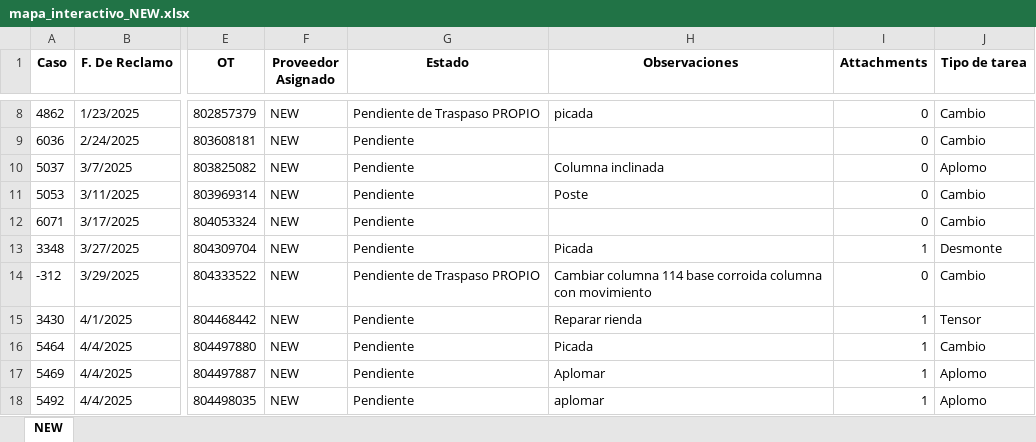
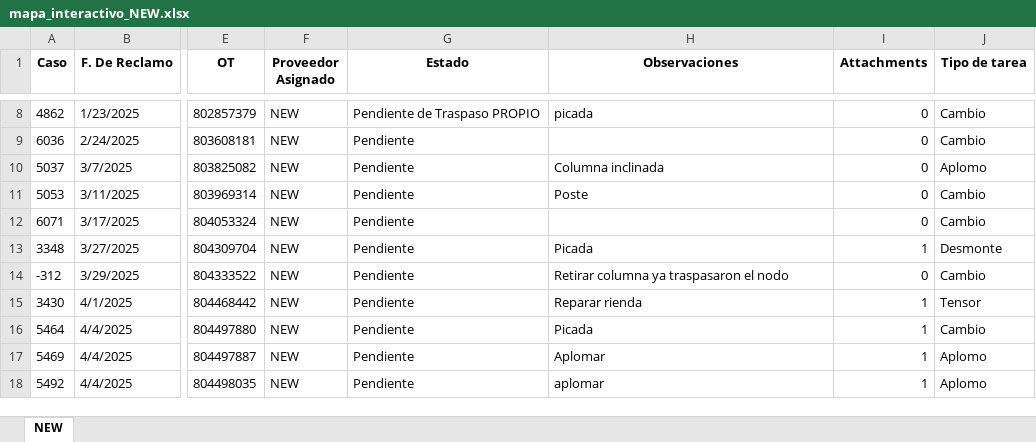
Before and after one commit to gestiondereclamosteco/new, an Excel workbook: mapa_interactivo_NEW.xlsx, sheet NEW, drawn as a sheet; only a part is shown, gaps mark what is left out; values as stored, in another font and other column widths than the file's, no borders; the diff names each change by its address in the sheet, - before the commit and + after, or states it on an @@ line.

Commit message:
🔄 Actualización automática del mapa (2025-07-18 14:02:00)

```diff
--- a/mapa_interactivo_NEW.xlsx (sheet NEW)
+++ b/mapa_interactivo_NEW.xlsx (sheet NEW)
-G14 (Estado): Pendiente de Traspaso PROPIO
+G14 (Estado): Pendiente
-H14 (Observaciones): Cambiar columna 114 base corroida columna con movimiento
+H14 (Observaciones): Retirar columna ya traspasaron el nodo
```
Also changed, not shown: 1 other file.
